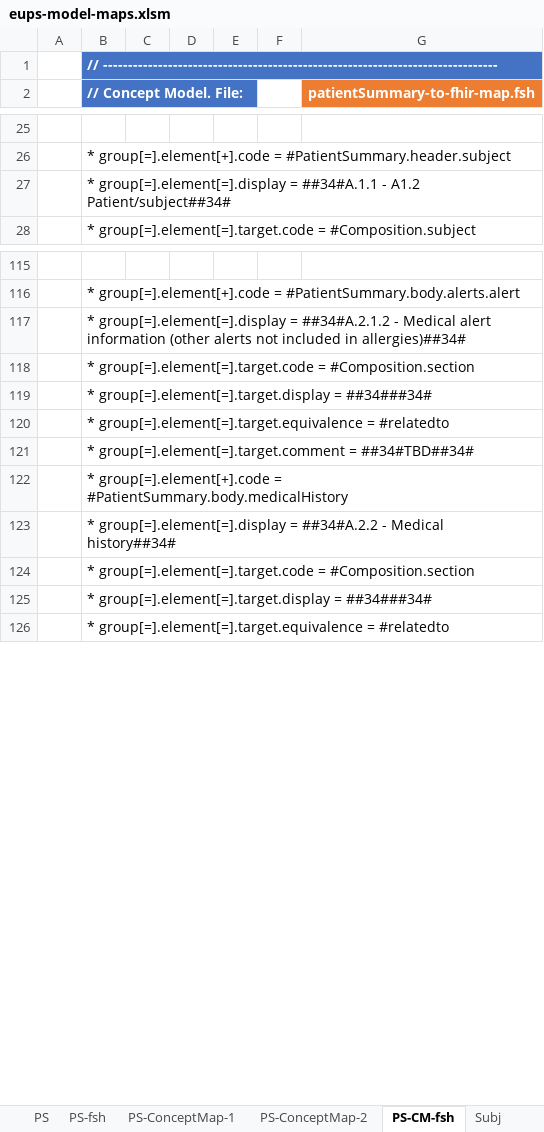
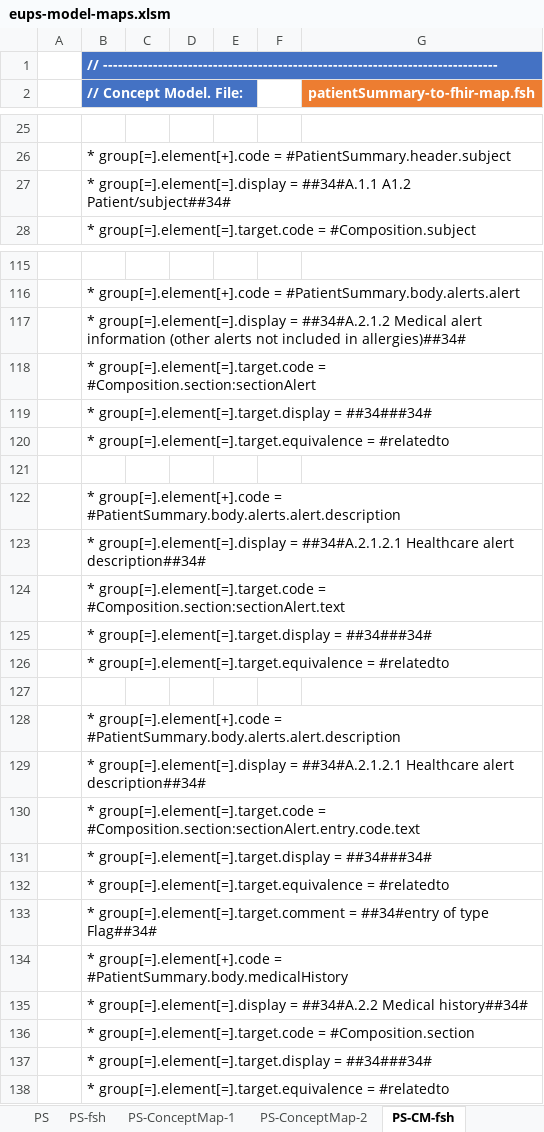
Before and after one commit to carmoao/XpanDH-PS, an Excel workbook: src-models/eups-model-maps.xlsm, sheet PS-CM-fsh, drawn as a sheet; only a part is shown, gaps mark what is left out; values as stored, in another font and other column widths than the file's, no borders; charts and pictures not drawn; addresses are those after the commit; the diff covers the shown part only; the diff names each change by its address in the sheet, - before the commit and + after, or states it on an @@ line.

```diff
--- a/src-models/eups-model-maps.xlsm (sheet PS-CM-fsh)
+++ b/src-models/eups-model-maps.xlsm (sheet PS-CM-fsh)
-B27 (// Concept Model. File:): …= ##34#A.1.1 - A1.2 Patient/subject##34#
+B27 (// Concept Model. File:): …= ##34#A.1.1 A1.2 Patient/subject##34#
-B117 (// Concept Model. File:): …= ##34#A.2.1.2 - Medical alert…
+B117 (// Concept Model. File:): …= ##34#A.2.1.2 Medical alert…
-B118 (// Concept Model. File:): …group[=].element[=].target.code = #Composition.section
+B118 (// Concept Model. File:): …group[=].element[=].target.code = #Composition.section:sectionAlert
+row 121: (empty)
-B122 (// Concept Model. File:): * group[=].element[=].target.comment = ##34#TBD##34#
+B122 (// Concept Model. File:): * group[=].element[+].code = #PatientSummary.body.alerts.alert.description
+row 123:  | * group[=].element[=].display = ##34#A.2.1.2.1 Healthcare alert description##34#
+row 124:  | * group[=].element[=].target.code = #Composition.section:sectionAlert.text
+row 125:  | * group[=].element[=].target.display = ##34###34#
+row 126:  | * group[=].element[=].target.equivalence = #relatedto
+row 127: (empty)
+row 128:  | * group[=].element[+].code = #PatientSummary.body.alerts.alert.description
+row 129:  | * group[=].element[=].display = ##34#A.2.1.2.1 Healthcare alert description##34#
+row 130:  | * group[=].element[=].target.code = #Composition.section:sectionAlert.entry.code.text
+row 131:  | * group[=].element[=].target.display = ##34###34#
+row 132:  | * group[=].element[=].target.equivalence = #relatedto
+row 133:  | * group[=].element[=].target.comment = ##34#entry of type Flag##34#
-B135 (// Concept Model. File:): …= ##34#A.2.2 - Medical history##34#
+B135 (// Concept Model. File:): …= ##34#A.2.2 Medical history##34#
```
Also changed, not shown: 9 added rows and 18 edited cells elsewhere in this sheet, sheet A.2.2.1 Vaccination, sheet PS-ConceptMap-1, sheet Vaccination-ConceptMap-1, sheet Vaccination-CM-fsh, sheet PS, sheet Vaccination-fsh, 12 more sheets, other sheet tabs, formulas that keep their value, charts or pictures, 10 other files.
